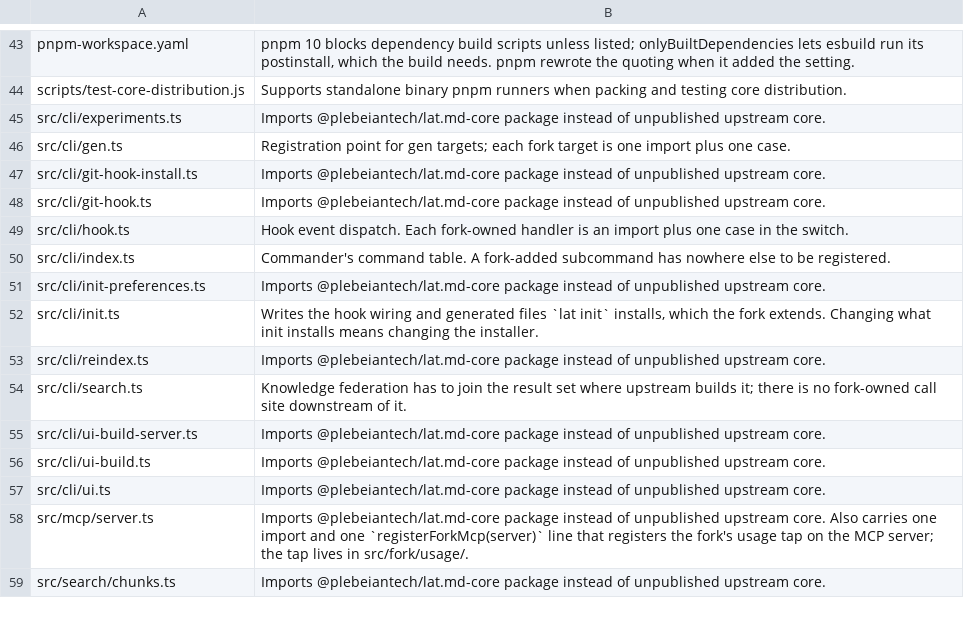
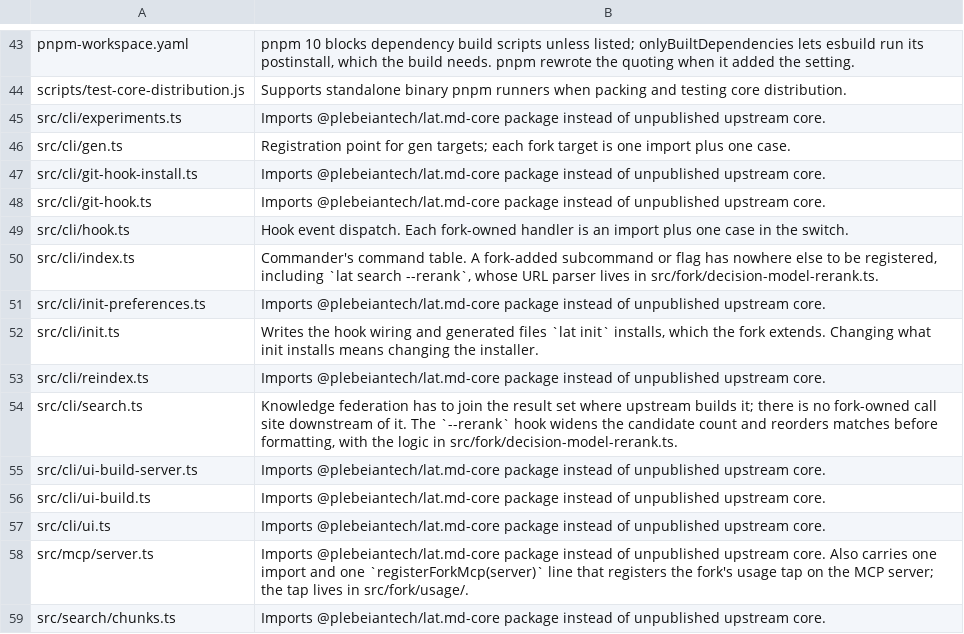
Before and after one commit to PlebeianTech/lat.md, a TSV file: fork-upstream-allowlist.tsv, drawn as a sheet; only a part is shown, gaps mark what is left out.

```diff
--- a/fork-upstream-allowlist.tsv
+++ b/fork-upstream-allowlist.tsv
@@ -49,3 +49,3 @@ src/cli/git-hook.ts	Imports @plebeiantech/lat.md-core package instead of unpubli
 src/cli/hook.ts	Hook event dispatch. Each fork-owned handler is an import plus one case in the switch.
-src/cli/index.ts	Commander's command table. A fork-added subcommand has nowhere else to be registered.
+src/cli/index.ts	Commander's command table. A fork-added subcommand or flag has nowhere else to be registered, including `lat search --rerank`, whose URL parser lives in src/fork/decision-model-rerank.ts.
 src/cli/init-preferences.ts	Imports @plebeiantech/lat.md-core package instead of unpublished upstream core.
@@ -53,3 +53,3 @@ src/cli/init.ts	Writes the hook wiring and generated files `lat init` installs,
 src/cli/reindex.ts	Imports @plebeiantech/lat.md-core package instead of unpublished upstream core.
-src/cli/search.ts	Knowledge federation has to join the result set where upstream builds it; there is no fork-owned call site downstream of it.
+src/cli/search.ts	Knowledge federation has to join the result set where upstream builds it; there is no fork-owned call site downstream of it. The `--rerank` hook widens the candidate count and reorders matches before formatting, with the logic in src/fork/decision-model-rerank.ts.
 src/cli/ui-build-server.ts	Imports @plebeiantech/lat.md-core package instead of unpublished upstream core.
```
Also changed, not shown: 8 other files.
